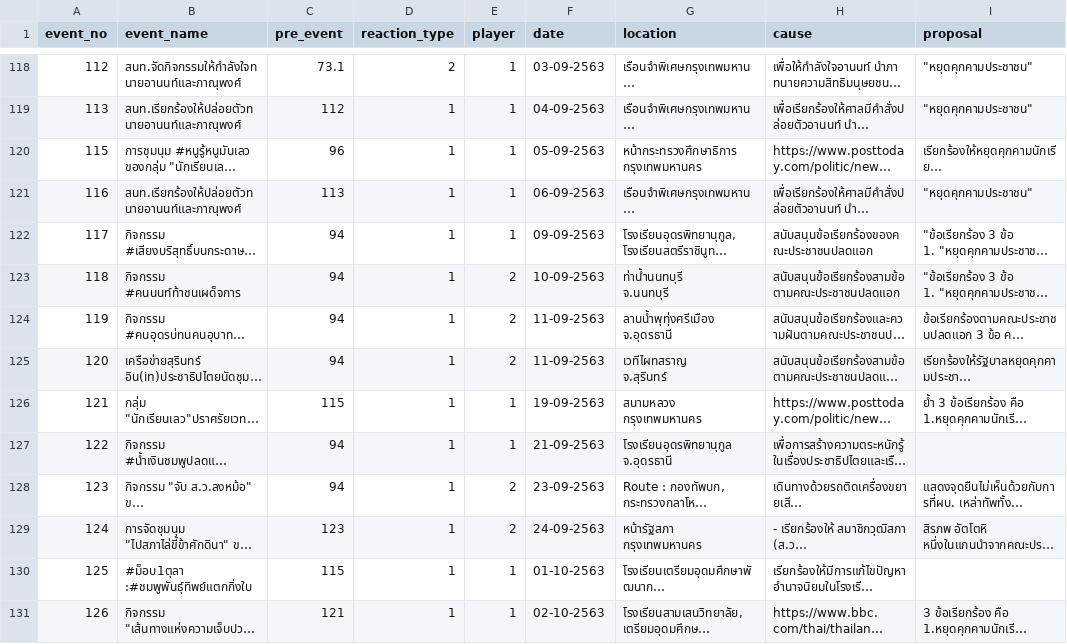
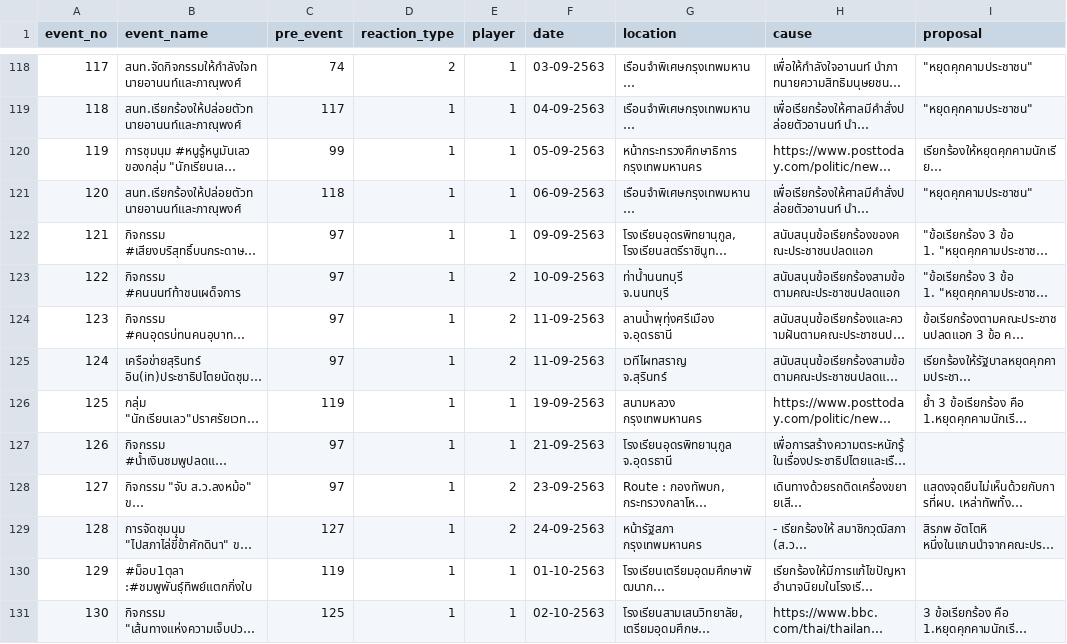
Before and after one commit to puripant/civil-movement, a CSV file: data/[ELECT] Civil Movement Data - event_จักรวาลปลดแอก.csv (was data/event_ปลดแอก.csv), drawn as a sheet; only a part is shown, gaps mark what is left out; long unchanged cells end in …; the diff covers the shown part only; the diff names each change by its address in the sheet, - before the commit and + after, or states it on an @@ line.

```diff
--- a/data/event_ปลดแอก.csv
+++ b/data/[ELECT] Civil Movement Data - event_จักรวาลปลดแอก.csv
@@ column A (event_no) renumbered from row 3 down @@
-C118 (pre_event): 73.1
+C118 (pre_event): 74
-C119 (pre_event): 112
+C119 (pre_event): 117
-C120 (pre_event): 96
+C120 (pre_event): 99
-C121 (pre_event): 113
+C121 (pre_event): 118
-C122:C125 (pre_event): 94
+C122:C125 (pre_event): 97
-C126 (pre_event): 115
+C126 (pre_event): 119
-C127:C128 (pre_event): 94
+C127:C128 (pre_event): 97
-C129 (pre_event): 123
+C129 (pre_event): 127
-C130 (pre_event): 115
+C130 (pre_event): 119
-C131 (pre_event): 121
+C131 (pre_event): 125
```
Also changed, not shown: 46 edited cells elsewhere in this file, data/[ELECT] Civil Movement Data - event_จักรวาลคณะราษฎร.csv, data/[ELECT] Civil Movement Data - event_จักรวาลธรรมศาสตร์.csv, 3 other files.
